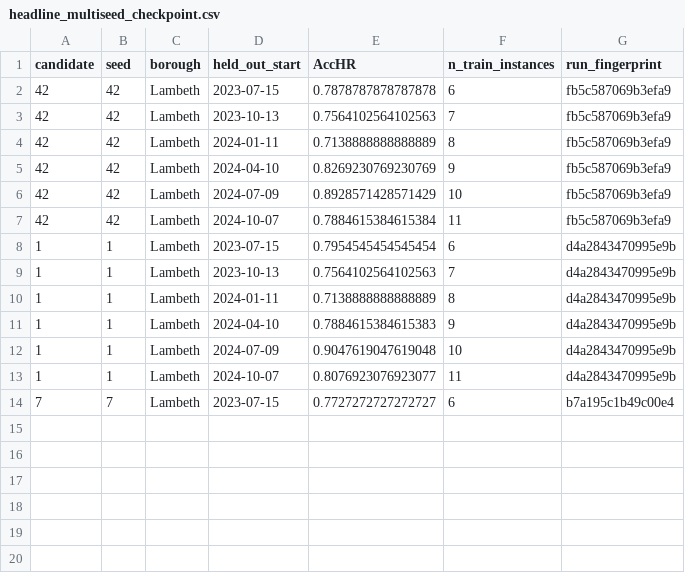
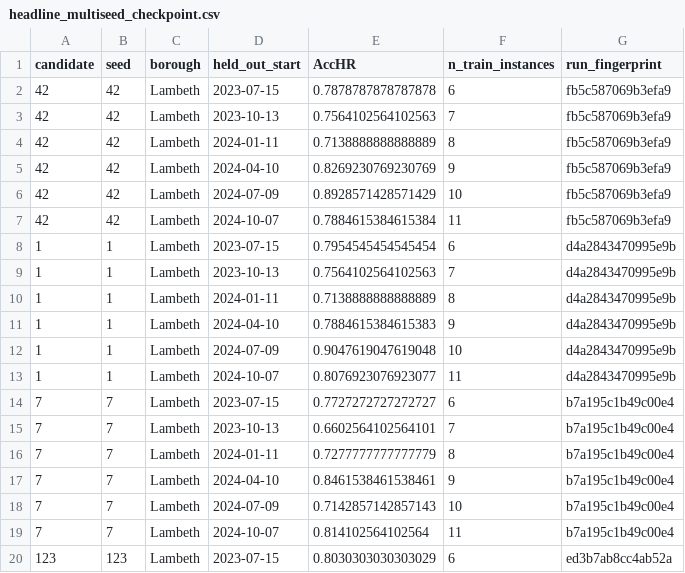
Before and after one commit to Maurya1112-sudo/greyspot, a CSV file: reports/lambeth/headline_multiseed_checkpoint.csv, drawn as a sheet.

```diff
--- a/reports/lambeth/headline_multiseed_checkpoint.csv
+++ b/reports/lambeth/headline_multiseed_checkpoint.csv
@@ -14 +14,7 @@ candidate,seed,borough,held_out_start,AccHR,n_train_instances,run_fingerprint
 7,7,Lambeth,2023-07-15,0.7727272727272727,6,b7a195c1b49c00e4
+7,7,Lambeth,2023-10-13,0.6602564102564101,7,b7a195c1b49c00e4
+7,7,Lambeth,2024-01-11,0.7277777777777779,8,b7a195c1b49c00e4
+7,7,Lambeth,2024-04-10,0.8461538461538461,9,b7a195c1b49c00e4
+7,7,Lambeth,2024-07-09,0.7142857142857143,10,b7a195c1b49c00e4
+7,7,Lambeth,2024-10-07,0.814102564102564,11,b7a195c1b49c00e4
+123,123,Lambeth,2023-07-15,0.8030303030303029,6,ed3b7ab8cc4ab52a
```
Also changed, not shown: 3 other files.
